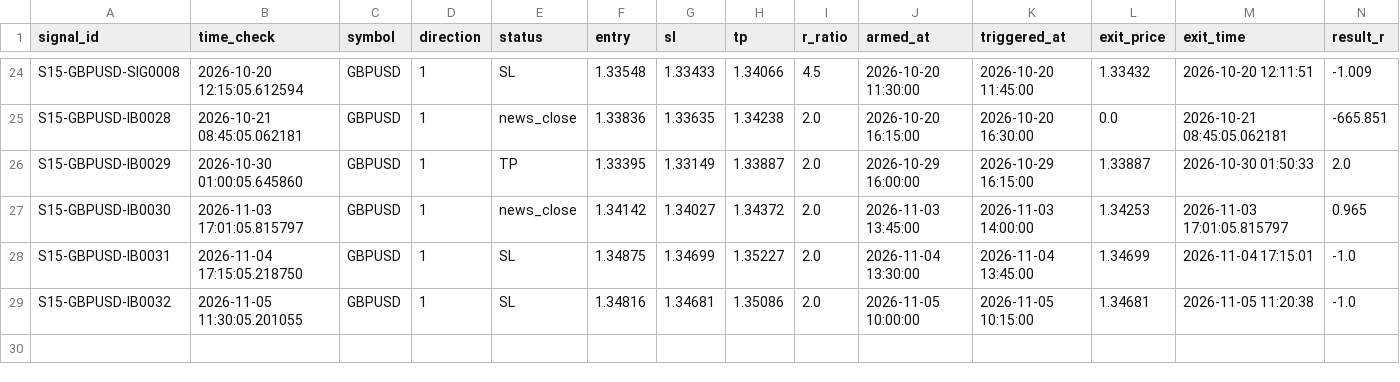
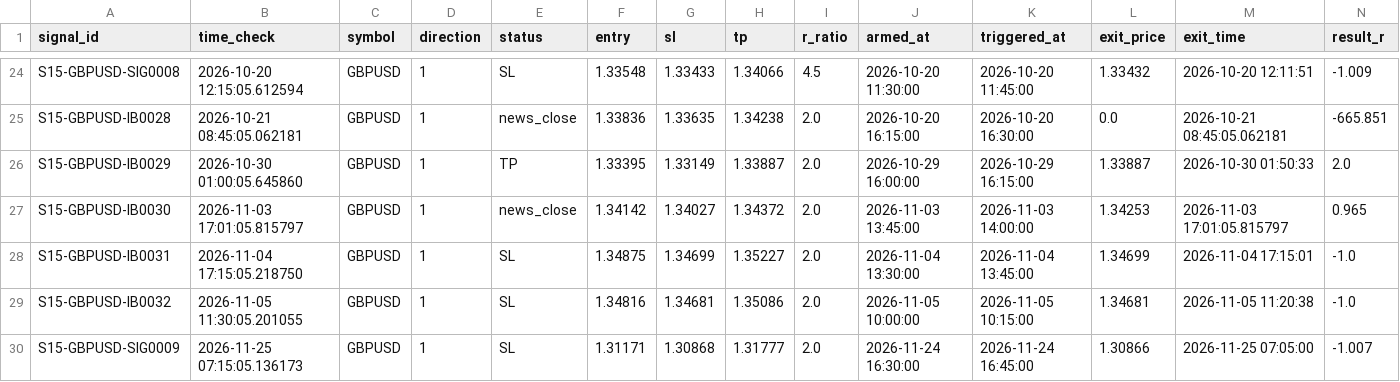
Before and after one commit to alexandrutarnicer-ai/trading-bot, a CSV file: data/live_signals/session15/outcomes.csv, drawn as a sheet; only a part is shown, gaps mark what is left out; rows hold the shown columns only; the diff names each change by its address in the sheet, - before the commit and + after, or states it on an @@ line.

```diff
--- a/data/live_signals/session15/outcomes.csv
+++ b/data/live_signals/session15/outcomes.csv
+row 30: S15-GBPUSD-SIG0009 | 2026-11-25 07:15:05.136173 | GBPUSD | 1 | SL | 1.31171 | 1.30868 | 1.31777 | 2.0 | 2026-11-24 16:30:00 | 2026-11-24 16:45:00 | 1.30866 | 2026-11-25 07:05:00 | -1.007
```
Also changed, not shown: data/live_signals/session1/outcomes.csv, data/live_signals/session17/outcomes.csv, 15 other files.
